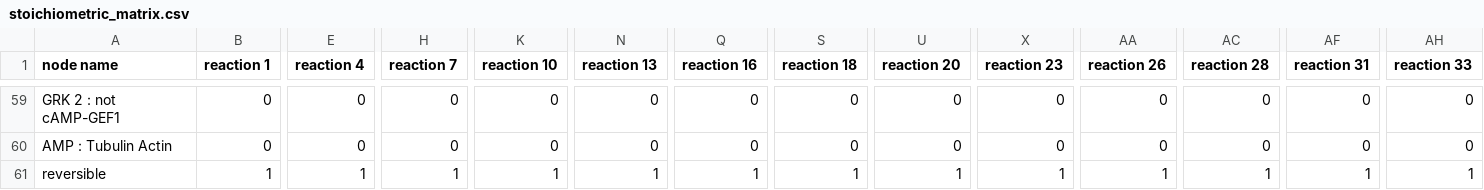
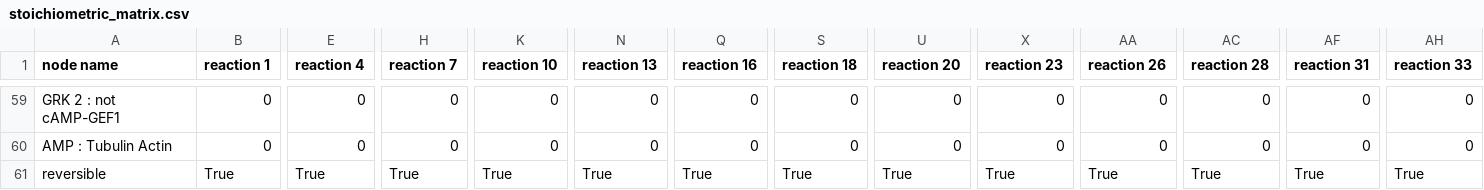
Before and after one commit to stashkov/inhibitor_graph_v1.5, a CSV file: result/stoichiometric_matrix.csv, drawn as a sheet; only a part is shown, gaps mark what is left out; the diff covers the shown part only; the diff names each change by its address in the sheet, - before the commit and + after, or states it on an @@ line.

```diff
--- a/result/stoichiometric_matrix.csv
+++ b/result/stoichiometric_matrix.csv
-B61 (reaction 1): 1
+B61 (reaction 1): True
-E61 (reaction 4): 1
+E61 (reaction 4): True
-H61 (reaction 7): 1
+H61 (reaction 7): True
-K61 (reaction 10): 1
+K61 (reaction 10): True
-N61 (reaction 13): 1
+N61 (reaction 13): True
-Q61 (reaction 16): 1
+Q61 (reaction 16): True
-S61 (reaction 18): 1
+S61 (reaction 18): True
-U61 (reaction 20): 1
+U61 (reaction 20): True
-X61 (reaction 23): 1
+X61 (reaction 23): True
-AA61 (reaction 26): 1
+AA61 (reaction 26): True
-AC61 (reaction 28): 1
+AC61 (reaction 28): True
-AF61 (reaction 31): 1
+AF61 (reaction 31): True
-AH61 (reaction 33): 1
+AH61 (reaction 33): True
```
Also changed, not shown: 16 edited cells elsewhere in this file, 5 other files.
